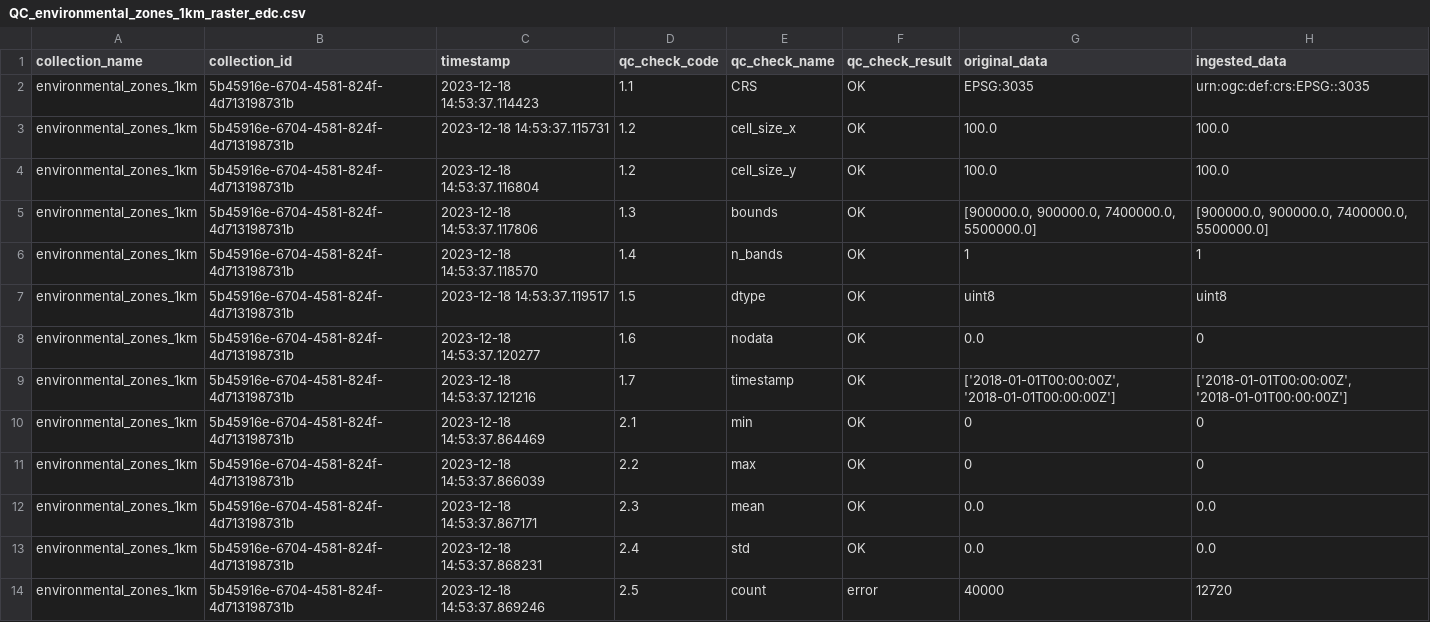
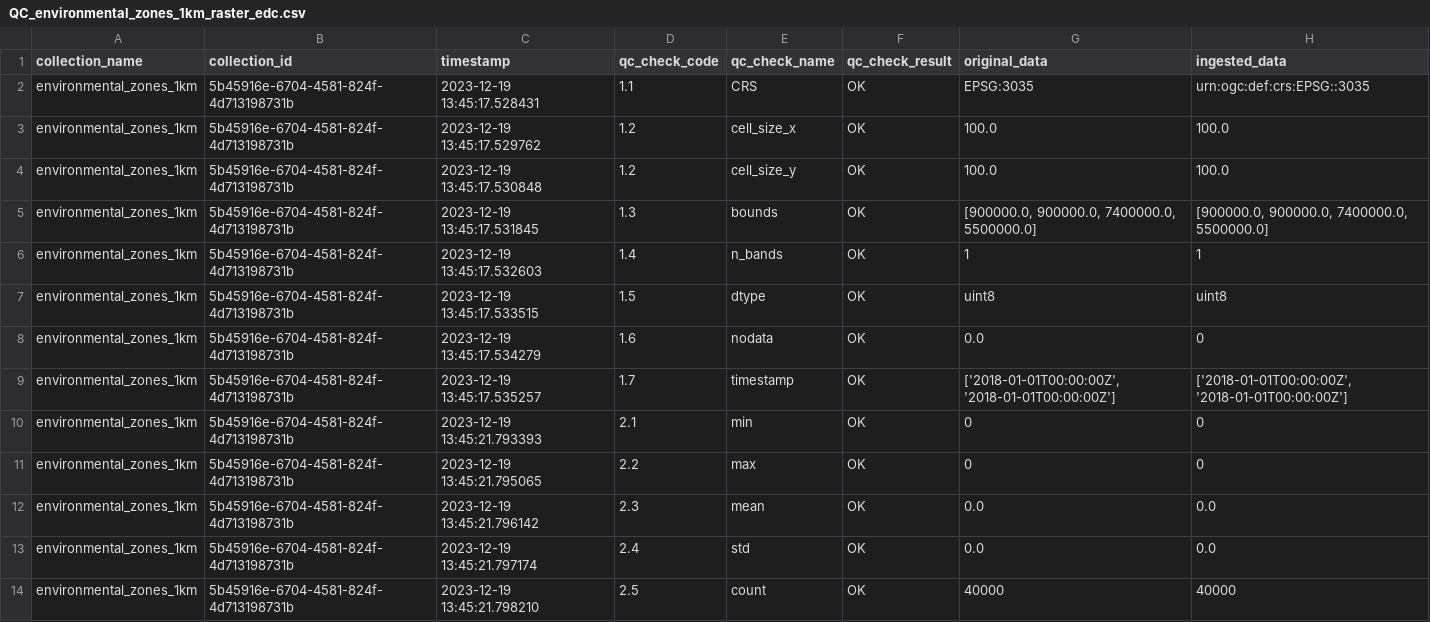
Before and after one commit to FAIRiCUBE/uc1-urban-climate, a CSV file: pre-processing/QC_environmental_zones_1km_raster_edc.csv, drawn as a sheet.

Commit message:
fixed calculation of pixel count of ingested data

```diff
--- a/pre-processing/QC_environmental_zones_1km_raster_edc.csv
+++ b/pre-processing/QC_environmental_zones_1km_raster_edc.csv
@@ -1,14 +1,14 @@
 collection_name,collection_id,timestamp,qc_check_code,qc_check_name,qc_check_result,original_data,ingested_data
-environmental_zones_1km,5b45916e-6704-4581-824f-4d713198731b,2023-12-18 14:53:37.114423,1.1,CRS,OK,EPSG:3035,urn:ogc:def:crs:EPSG::3035
-environmental_zones_1km,5b45916e-6704-4581-824f-4d713198731b,2023-12-18 14:53:37.115731,1.2,cell_size_x,OK,100.0,100.0
-environmental_zones_1km,5b45916e-6704-4581-824f-4d713198731b,2023-12-18 14:53:37.116804,1.2,cell_size_y,OK,100.0,100.0
-environmental_zones_1km,5b45916e-6704-4581-824f-4d713198731b,2023-12-18 14:53:37.117806,1.3,bounds,OK,"[900000.0, 900000.0, 7400000.0, 5500000.0]","[900000.0, 900000.0, 7400000.0, 5500000.0]"
-environmental_zones_1km,5b45916e-6704-4581-824f-4d713198731b,2023-12-18 14:53:37.118570,1.4,n_bands,OK,1,1
-environmental_zones_1km,5b45916e-6704-4581-824f-4d713198731b,2023-12-18 14:53:37.119517,1.5,dtype,OK,uint8,uint8
-environmental_zones_1km,5b45916e-6704-4581-824f-4d713198731b,2023-12-18 14:53:37.120277,1.6,nodata,OK,0.0,0
-environmental_zones_1km,5b45916e-6704-4581-824f-4d713198731b,2023-12-18 14:53:37.121216,1.7,timestamp,OK,"['2018-01-01T00:00:00Z', '2018-01-01T00:00:00Z']","['2018-01-01T00:00:00Z', '2018-01-01T00:00:00Z']"
-environmental_zones_1km,5b45916e-6704-4581-824f-4d713198731b,2023-12-18 14:53:37.864469,2.1,min,OK,0,0
-environmental_zones_1km,5b45916e-6704-4581-824f-4d713198731b,2023-12-18 14:53:37.866039,2.2,max,OK,0,0
-environmental_zones_1km,5b45916e-6704-4581-824f-4d713198731b,2023-12-18 14:53:37.867171,2.3,mean,OK,0.0,0.0
-environmental_zones_1km,5b45916e-6704-4581-824f-4d713198731b,2023-12-18 14:53:37.868231,2.4,std,OK,0.0,0.0
-environmental_zones_1km,5b45916e-6704-4581-824f-4d713198731b,2023-12-18 14:53:37.869246,2.5,count,error,40000,12720
+environmental_zones_1km,5b45916e-6704-4581-824f-4d713198731b,2023-12-19 13:45:17.528431,1.1,CRS,OK,EPSG:3035,urn:ogc:def:crs:EPSG::3035
+environmental_zones_1km,5b45916e-6704-4581-824f-4d713198731b,2023-12-19 13:45:17.529762,1.2,cell_size_x,OK,100.0,100.0
+environmental_zones_1km,5b45916e-6704-4581-824f-4d713198731b,2023-12-19 13:45:17.530848,1.2,cell_size_y,OK,100.0,100.0
+environmental_zones_1km,5b45916e-6704-4581-824f-4d713198731b,2023-12-19 13:45:17.531845,1.3,bounds,OK,"[900000.0, 900000.0, 7400000.0, 5500000.0]","[900000.0, 900000.0, 7400000.0, 5500000.0]"
+environmental_zones_1km,5b45916e-6704-4581-824f-4d713198731b,2023-12-19 13:45:17.532603,1.4,n_bands,OK,1,1
+environmental_zones_1km,5b45916e-6704-4581-824f-4d713198731b,2023-12-19 13:45:17.533515,1.5,dtype,OK,uint8,uint8
+environmental_zones_1km,5b45916e-6704-4581-824f-4d713198731b,2023-12-19 13:45:17.534279,1.6,nodata,OK,0.0,0
+environmental_zones_1km,5b45916e-6704-4581-824f-4d713198731b,2023-12-19 13:45:17.535257,1.7,timestamp,OK,"['2018-01-01T00:00:00Z', '2018-01-01T00:00:00Z']","['2018-01-01T00:00:00Z', '2018-01-01T00:00:00Z']"
+environmental_zones_1km,5b45916e-6704-4581-824f-4d713198731b,2023-12-19 13:45:21.793393,2.1,min,OK,0,0
+environmental_zones_1km,5b45916e-6704-4581-824f-4d713198731b,2023-12-19 13:45:21.795065,2.2,max,OK,0,0
+environmental_zones_1km,5b45916e-6704-4581-824f-4d713198731b,2023-12-19 13:45:21.796142,2.3,mean,OK,0.0,0.0
+environmental_zones_1km,5b45916e-6704-4581-824f-4d713198731b,2023-12-19 13:45:21.797174,2.4,std,OK,0.0,0.0
+environmental_zones_1km,5b45916e-6704-4581-824f-4d713198731b,2023-12-19 13:45:21.798210,2.5,count,OK,40000,40000
```
Also changed, not shown: 1 other file.
